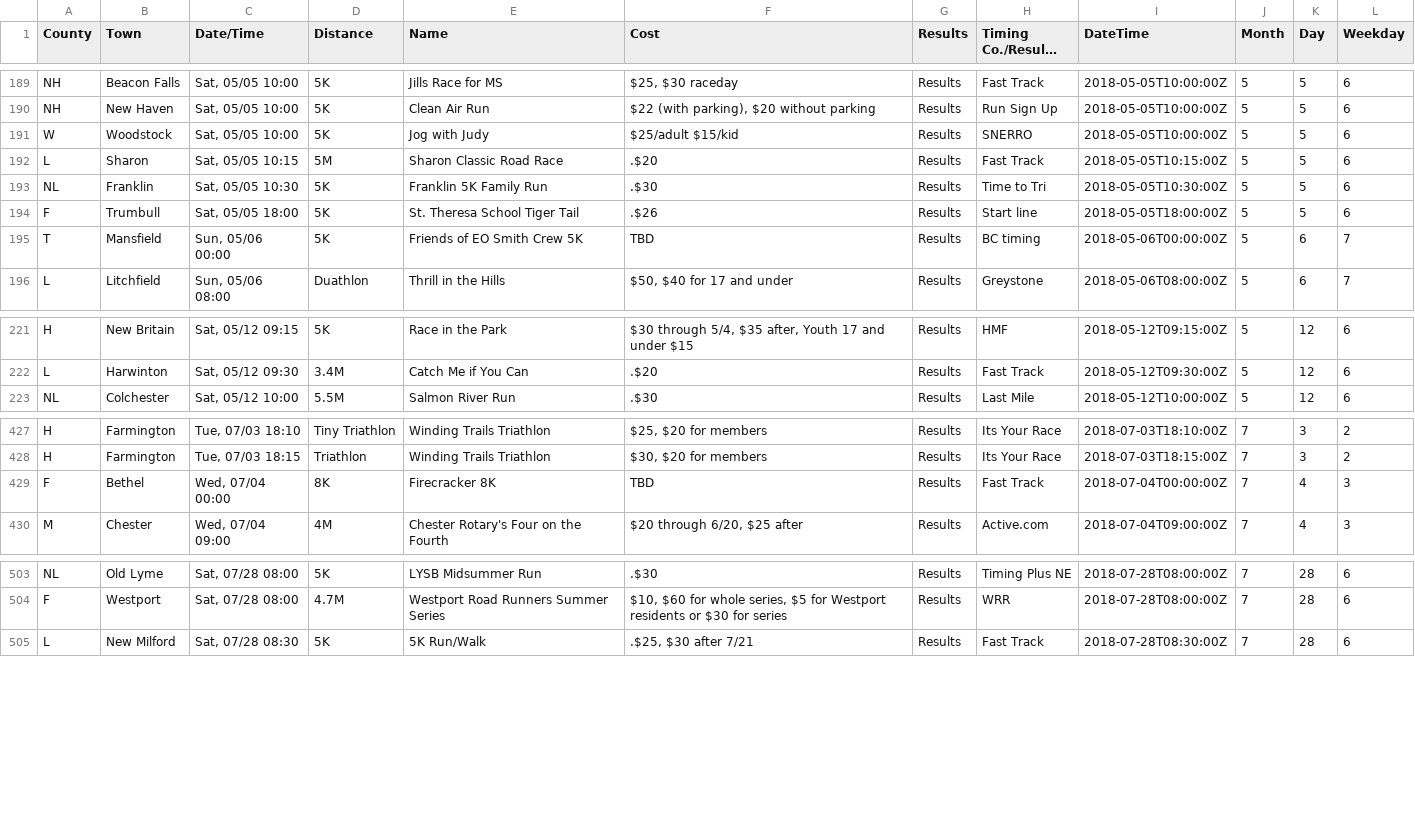
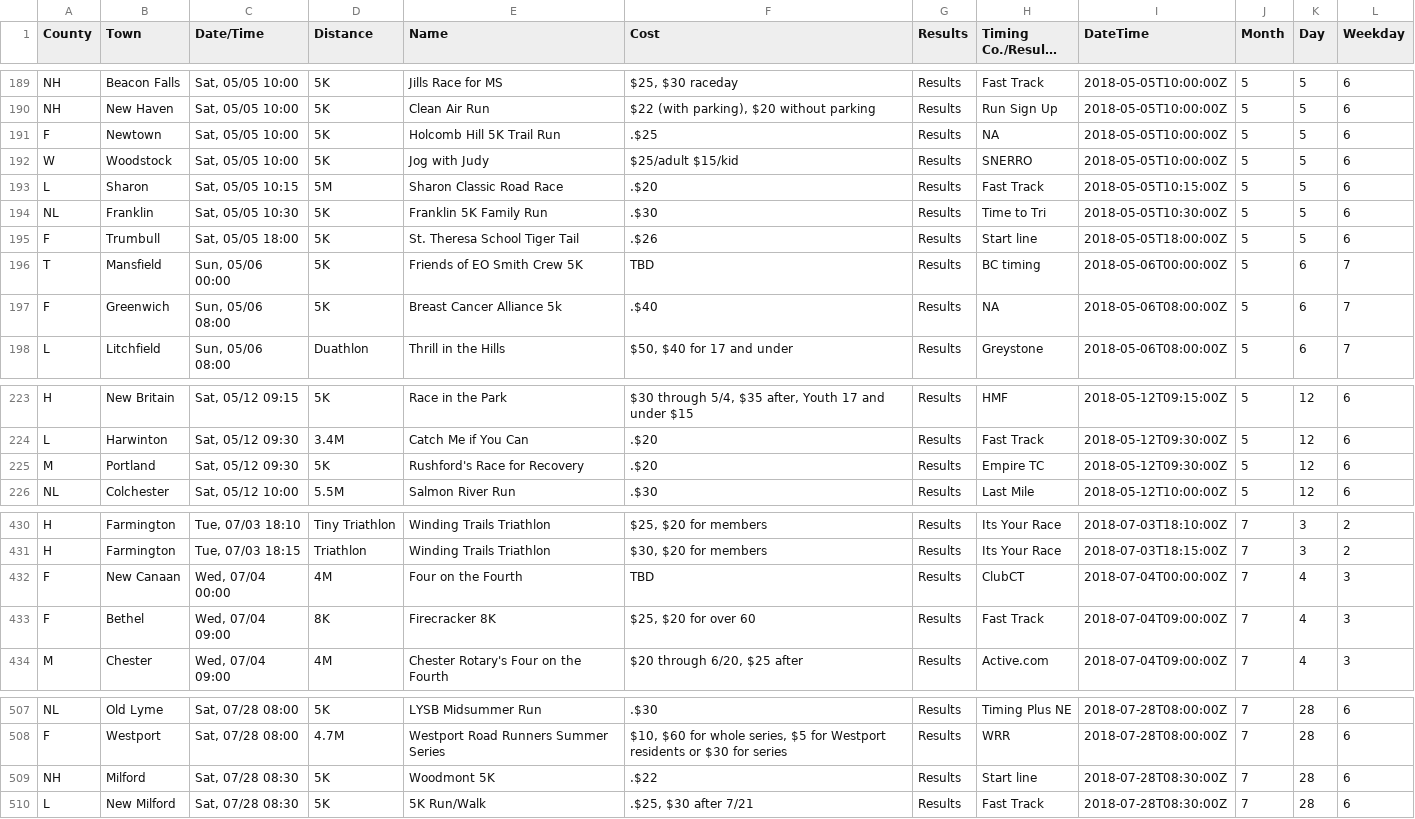
Before and after one commit to jpasini/dataviz-project-template, a CSV file: data/races2018.csv, drawn as a sheet; only a part is shown, gaps mark what is left out; long unchanged cells end in …; the diff covers the shown part only.

Commit message:
fresh data

```diff
--- a/data/races2018.csv
+++ b/data/races2018.csv
@@ -191,2 +191,3 @@ NH,Beacon Falls,"Sat, 05/05 10:00",5K,Jills Race for MS,"$25,  $30 raceday",Resu
 NH,New Haven,"Sat, 05/05 10:00",5K,Clean Air Run,"$22 (with parking),  $20 without parking",Results,Run Sign Up,2018-05-05T10:00:00Z,5,5,6
+F,Newtown,"Sat, 05/05 10:00",5K,Holcomb Hill 5K Trail Run,.$25,Results,NA,2018-05-05T10:00:00Z,5,5,6
 W,Woodstock,"Sat, 05/05 10:00",5K,Jog with Judy,$25/adult $15/kid,Results,SNERRO,2018-05-05T10:00:00Z,5,5,6
@@ -196,2 +197,3 @@ F,Trumbull,"Sat, 05/05 18:00",5K,St. Theresa School Tiger Tail,.$26,Results,Star
 T,Mansfield,"Sun, 05/06 00:00",5K,Friends of EO Smith Crew 5K,TBD,Results,BC timing,2018-05-06T00:00:00Z,5,6,7
+F,Greenwich,"Sun, 05/06 08:00",5K,Breast Cancer Alliance 5k,.$40,Results,NA,2018-05-06T08:00:00Z,5,6,7
 L,Litchfield,"Sun, 05/06 08:00",Duathlon,Thrill in the Hills,"$50,  $40 for 17 and under",Results,Greystone,2018-05-06T08:00:00Z,5,6,7
@@ -223,2 +225,3 @@ H,New Britain,"Sat, 05/12 09:15",5K,Race in the Park,"$30 through 5/4,  $35 afte
 L,Harwinton,"Sat, 05/12 09:30",3.4M,Catch Me if You Can,.$20,Results,Fast Track,2018-05-12T09:30:00Z,5,12,6
+M,Portland,"Sat, 05/12 09:30",5K,Rushford's Race for Recovery,.$20,Results,Empire TC,2018-05-12T09:30:00Z,5,12,6
 NL,Colchester,"Sat, 05/12 10:00",5.5M,Salmon River Run,.$30,Results,Last Mile,2018-05-12T10:00:00Z,5,12,6
@@ -429,3 +432,4 @@ H,Farmington,"Tue, 07/03 18:10",Tiny Triathlon,Winding Trails Triathlon,"$25, $2
 H,Farmington,"Tue, 07/03 18:15",Triathlon,Winding Trails Triathlon,"$30, $20 for members",Results,Its Your Race,2018-07-03T18:15:00Z,7,3,2
-F,Bethel,"Wed, 07/04 00:00",8K,Firecracker 8K,TBD,Results,Fast Track,2018-07-04T00:00:00Z,7,4,3
+F,New Canaan,"Wed, 07/04 00:00",4M,Four on the Fourth,TBD,Results,ClubCT,2018-07-04T00:00:00Z,7,4,3
+F,Bethel,"Wed, 07/04 09:00",8K,Firecracker 8K,"$25,  $20 for over 60",Results,Fast Track,2018-07-04T09:00:00Z,7,4,3
 M,Chester,"Wed, 07/04 09:00",4M,Chester Rotary's Four on the Fourth,"$20 through 6/20, $25 after",Results,Active.com,2018-07-04T09:00:00Z,7,4,3
@@ -506,2 +510,3 @@ NL,Old Lyme,"Sat, 07/28 08:00",5K,LYSB Midsummer Run,.$30,Results,Timing Plus NE
 F,Westport,"Sat, 07/28 08:00",4.7M,Westport Road Runners Summer Series,"$10,  $60 for whole series, $5 for Westport residents or $30 for series",Results,WRR,2018-07-28T08:00:00Z,7,28,6
+NH,Milford,"Sat, 07/28 08:30",5K,Woodmont 5K,.$22,Results,Start line,2018-07-28T08:30:00Z,7,28,6
 L,New Milford,"Sat, 07/28 08:30",5K,5K Run/Walk,".$25, $30 after 7/21",Results,Fast Track,2018-07-28T08:30:00Z,7,28,6
```
Also changed, not shown: 1 edited cell elsewhere in this file, 2 other files.
